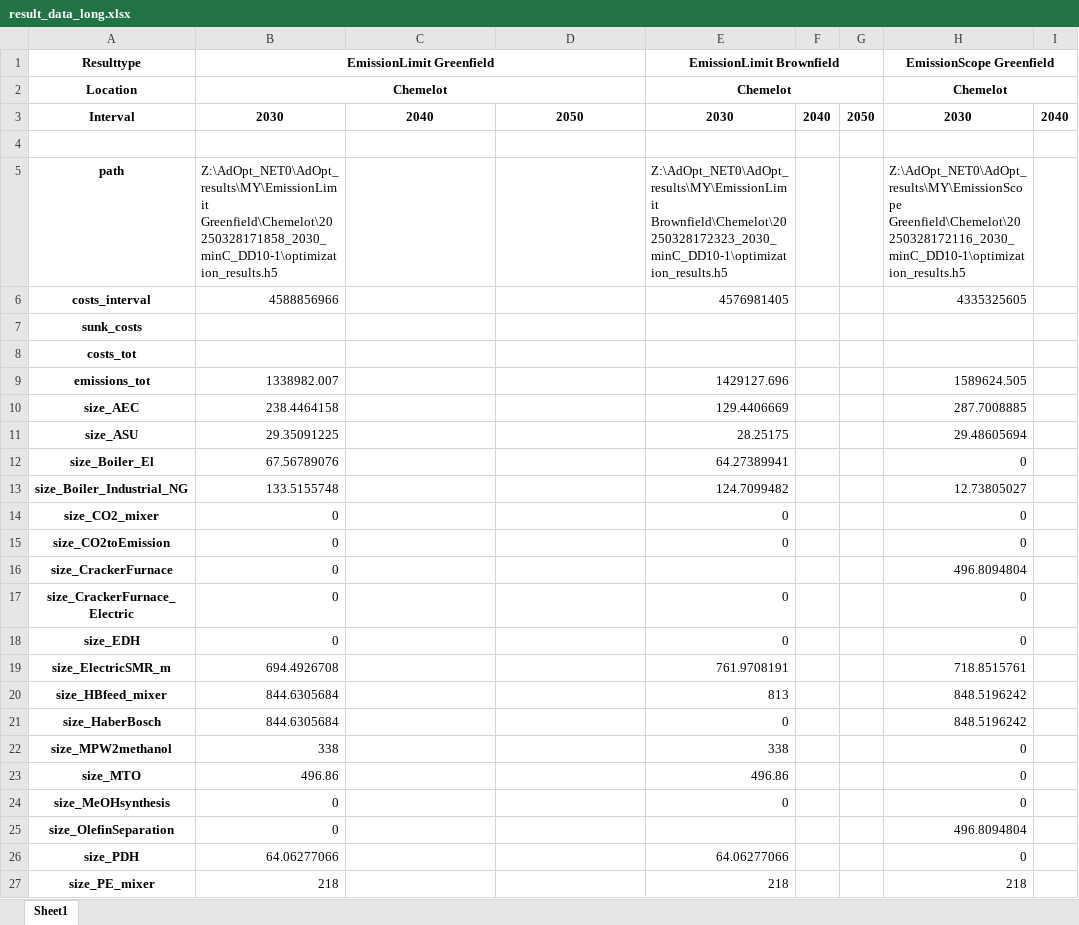
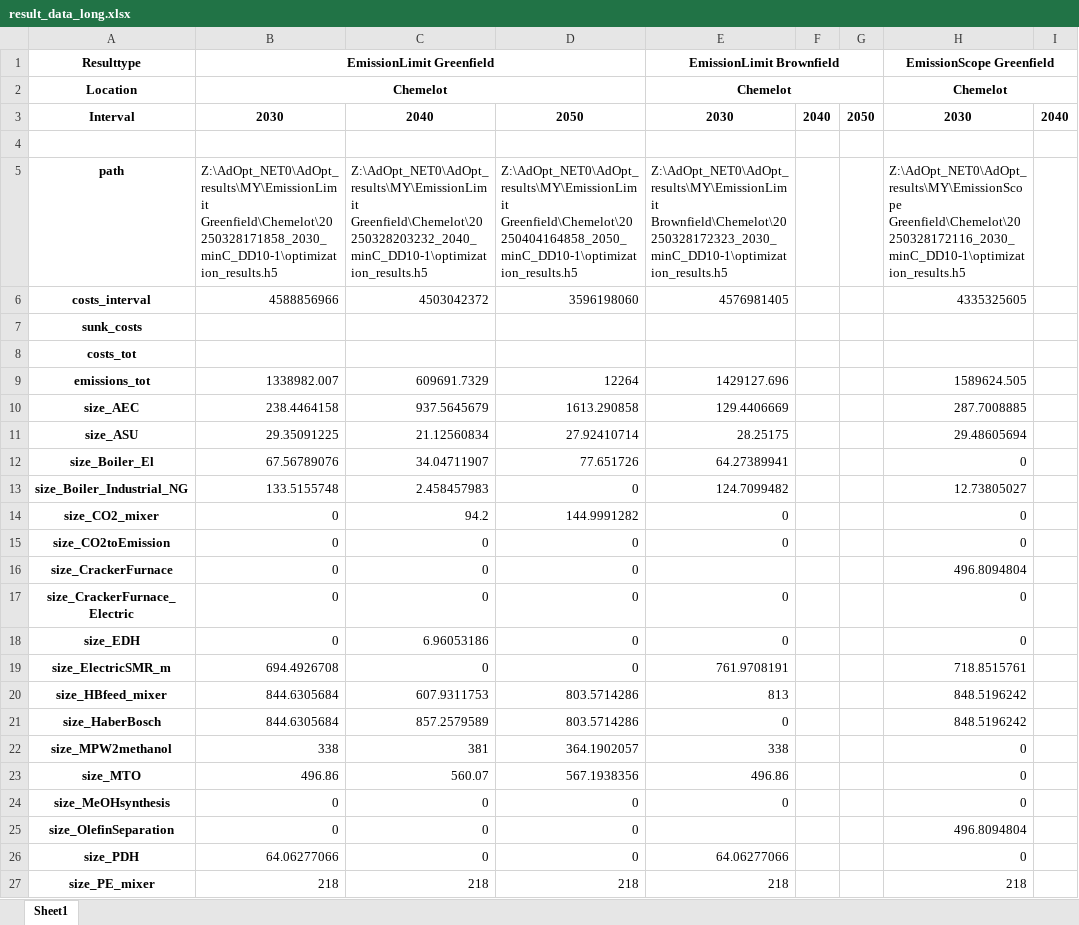
Before and after one commit to julia1071/AdOpT-NET0_ModelLink, an Excel workbook: Plotting/result_data_long.xlsx, sheet Sheet1, drawn as a sheet; only a part is shown; values as stored, in another font and other column widths than the file's, no borders; the diff covers the shown part only; the diff names each change by its address in the sheet, - before the commit and + after, or states it on an @@ line.

Commit message:
result data update cumulative costs

```diff
--- a/Plotting/result_data_long.xlsx (sheet Sheet1)
+++ b/Plotting/result_data_long.xlsx (sheet Sheet1)
-C5: (empty)
+C5: Z:\AdOpt_NET0\AdOpt_results\MY\EmissionLimit Greenfield\Chemelot\20250328203232_2040_minC_DD10-1\optimization_results.h5
-D5: (empty)
+D5: Z:\AdOpt_NET0\AdOpt_results\MY\EmissionLimit Greenfield\Chemelot\20250404164858_2050_minC_DD10-1\optimization_results.h5
-C6: (empty)
+C6: 4503042372
-D6: (empty)
+D6: 3596198060
-C9: (empty)
+C9: 609691.7329
-D9: (empty)
+D9: 12264
-C10: (empty)
+C10: 937.5645679
-D10: (empty)
+D10: 1613.290858
-C11: (empty)
+C11: 21.12560834
-D11: (empty)
+D11: 27.92410714
-C12: (empty)
+C12: 34.04711907
-D12: (empty)
+D12: 77.651726
-C13: (empty)
+C13: 2.458457983
-D13: (empty)
+D13: 0
-C14: (empty)
+C14: 94.2
-D14: (empty)
+D14: 144.9991282
-C15:C17: (empty)
+C15:C17: 0
-D15:D19: (empty)
+D15:D19: 0
-C18: (empty)
+C18: 6.96053186
-C19: (empty)
+C19: 0
-C20: (empty)
+C20: 607.9311753
-D20:D21: (empty)
+D20:D21: 803.5714286
-C21: (empty)
+C21: 857.2579589
-C22: (empty)
+C22: 381
-D22: (empty)
+D22: 364.1902057
-C23: (empty)
+C23: 560.07
-D23: (empty)
+D23: 567.1938356
-C24:C26: (empty)
+C24:C26: 0
-D24:D26: (empty)
+D24:D26: 0
-C27: (empty)
+C27: 218
-D27: (empty)
+D27: 218
```
Also changed, not shown: 3 added rows and 180 edited cells elsewhere in this sheet, 1 other file.
